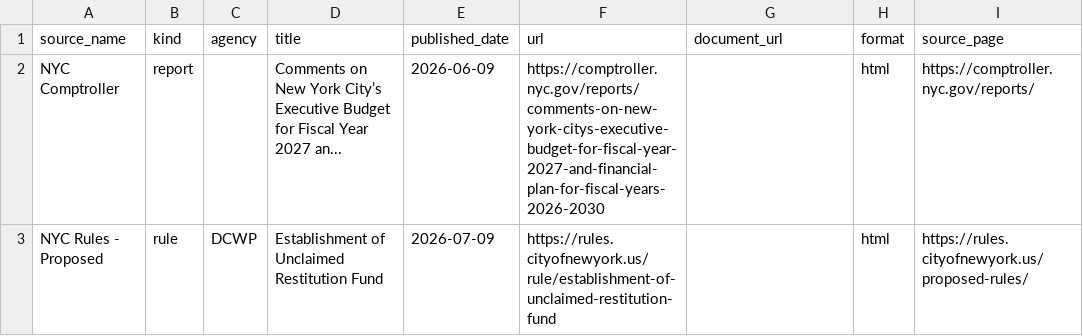
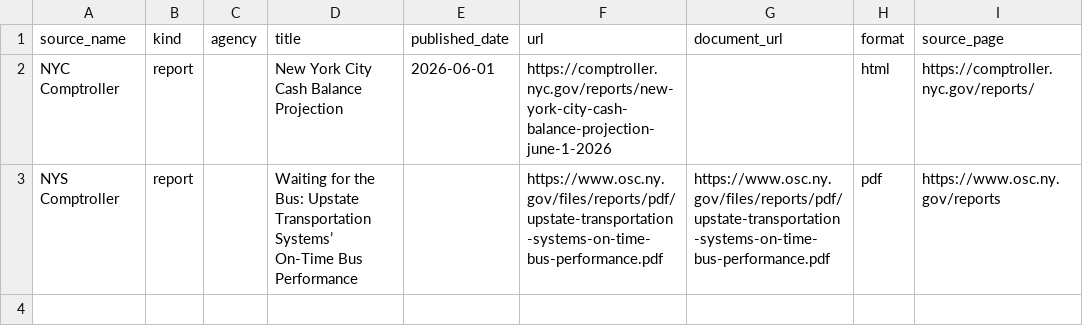
Before and after one commit to umqadir/nyc-report-heat, a CSV file: outputs/new_candidates.csv, drawn as a sheet.

```diff
--- a/outputs/new_candidates.csv
+++ b/outputs/new_candidates.csv
@@ -1,3 +1,3 @@
 source_name,kind,agency,title,published_date,url,document_url,format,source_page
-NYC Comptroller,report,,Comments on New York City’s Executive Budget for Fiscal Year 2027 an...,2026-06-09,https://comptroller.nyc.gov/reports/comments-on-new-york-citys-executive-budget-for-fiscal-year-2027-and-financial-plan-for-fiscal-years-2026-2030,,html,https://comptroller.nyc.gov/reports/
-NYC Rules - Proposed,rule,DCWP,Establishment of Unclaimed Restitution Fund,2026-07-09,https://rules.cityofnewyork.us/rule/establishment-of-unclaimed-restitution-fund,,html,https://rules.cityofnewyork.us/proposed-rules/
+NYC Comptroller,report,,New York City Cash Balance Projection,2026-06-01,https://comptroller.nyc.gov/reports/new-york-city-cash-balance-projection-june-1-2026,,html,https://comptroller.nyc.gov/reports/
+NYS Comptroller,report,,Waiting for the Bus: Upstate Transportation Systems’ On-Time Bus Performance,,https://www.osc.ny.gov/files/reports/pdf/upstate-transportation-systems-on-time-bus-performance.pdf,https://www.osc.ny.gov/files/reports/pdf/upstate-transportation-systems-on-time-bus-performance.pdf,pdf,https://www.osc.ny.gov/reports
```
Also changed, not shown: outputs/link_heat.csv, outputs/ranked.csv, 8 other files.
